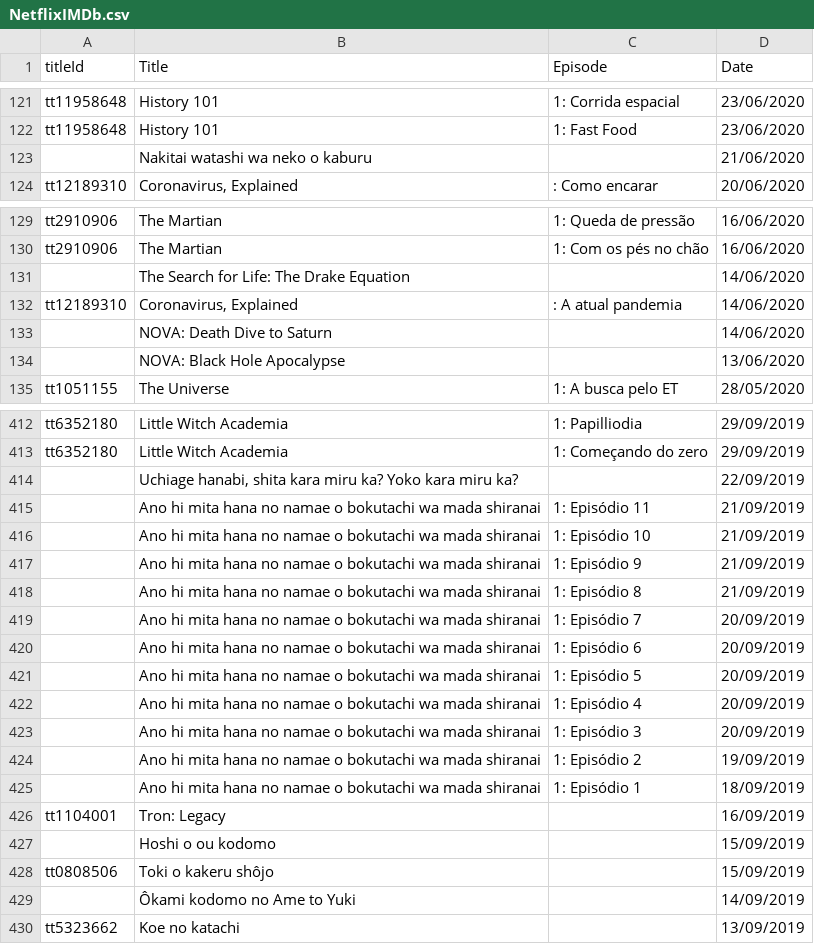
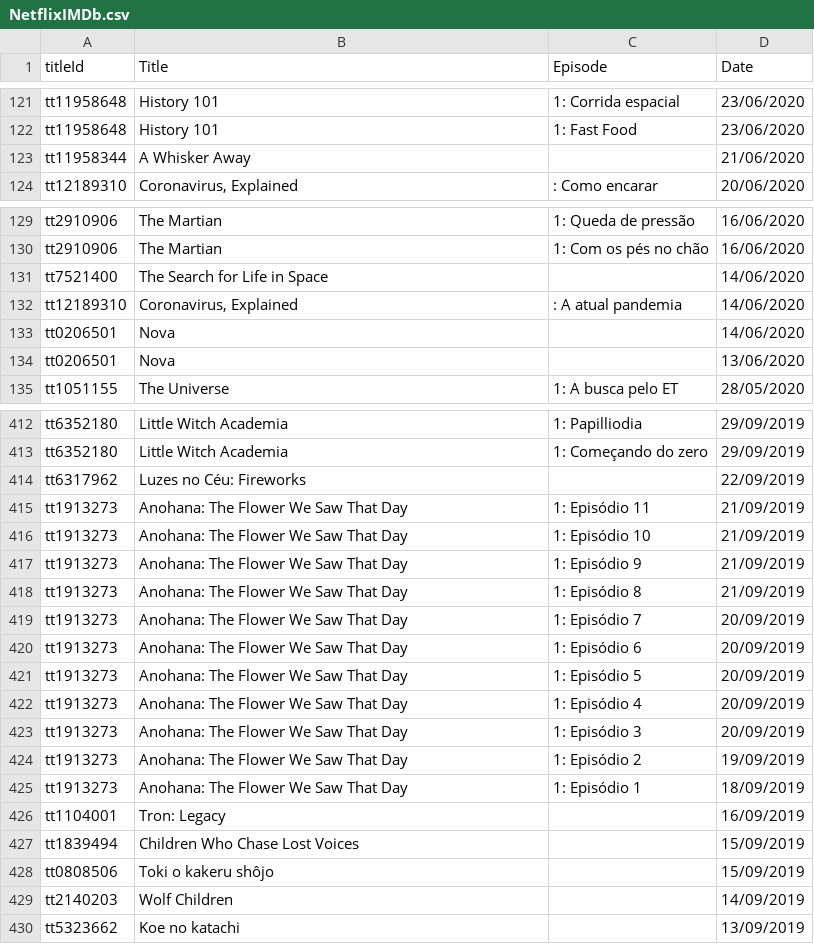
Before and after one commit to vichShir/netflix-analysis, a CSV file: data/NetflixIMDb.csv, drawn as a sheet; only a part is shown, gaps mark what is left out; the diff covers the shown part only.

```diff
--- a/data/NetflixIMDb.csv
+++ b/data/NetflixIMDb.csv
@@ -122,3 +122,3 @@ tt11958648,History 101,1: Corrida espacial,23/06/2020
 tt11958648,History 101,1: Fast Food,23/06/2020
-,Nakitai watashi wa neko o kaburu,,21/06/2020
+tt11958344,A Whisker Away,,21/06/2020
 tt12189310,"Coronavirus, Explained",: Como encarar,20/06/2020
@@ -130,6 +130,6 @@ tt2910906,The Martian,1: Queda de pressão,16/06/2020
 tt2910906,The Martian,1: Com os pés no chão,16/06/2020
-,The Search for Life: The Drake Equation,,14/06/2020
+tt7521400,The Search for Life in Space,,14/06/2020
 tt12189310,"Coronavirus, Explained",: A atual pandemia,14/06/2020
-,NOVA: Death Dive to Saturn,,14/06/2020
-,NOVA: Black Hole Apocalypse,,13/06/2020
+tt0206501,Nova,,14/06/2020
+tt0206501,Nova,,13/06/2020
 tt1051155,The Universe,1: A busca pelo ET,28/05/2020
@@ -413,18 +413,18 @@ tt6352180,Little Witch Academia,1: Papilliodia,29/09/2019
 tt6352180,Little Witch Academia,1: Começando do zero,29/09/2019
-,"Uchiage hanabi, shita kara miru ka? Yoko kara miru ka?",,22/09/2019
-,Ano hi mita hana no namae o bokutachi wa mada shiranai,1: Episódio 11,21/09/2019
-,Ano hi mita hana no namae o bokutachi wa mada shiranai,1: Episódio 10,21/09/2019
-,Ano hi mita hana no namae o bokutachi wa mada shiranai,1: Episódio 9,21/09/2019
-,Ano hi mita hana no namae o bokutachi wa mada shiranai,1: Episódio 8,21/09/2019
-,Ano hi mita hana no namae o bokutachi wa mada shiranai,1: Episódio 7,20/09/2019
-,Ano hi mita hana no namae o bokutachi wa mada shiranai,1: Episódio 6,20/09/2019
-,Ano hi mita hana no namae o bokutachi wa mada shiranai,1: Episódio 5,20/09/2019
-,Ano hi mita hana no namae o bokutachi wa mada shiranai,1: Episódio 4,20/09/2019
-,Ano hi mita hana no namae o bokutachi wa mada shiranai,1: Episódio 3,20/09/2019
-,Ano hi mita hana no namae o bokutachi wa mada shiranai,1: Episódio 2,19/09/2019
-,Ano hi mita hana no namae o bokutachi wa mada shiranai,1: Episódio 1,18/09/2019
+tt6317962,Luzes no Céu: Fireworks,,22/09/2019
+tt1913273,Anohana: The Flower We Saw That Day,1: Episódio 11,21/09/2019
+tt1913273,Anohana: The Flower We Saw That Day,1: Episódio 10,21/09/2019
+tt1913273,Anohana: The Flower We Saw That Day,1: Episódio 9,21/09/2019
+tt1913273,Anohana: The Flower We Saw That Day,1: Episódio 8,21/09/2019
+tt1913273,Anohana: The Flower We Saw That Day,1: Episódio 7,20/09/2019
+tt1913273,Anohana: The Flower We Saw That Day,1: Episódio 6,20/09/2019
+tt1913273,Anohana: The Flower We Saw That Day,1: Episódio 5,20/09/2019
+tt1913273,Anohana: The Flower We Saw That Day,1: Episódio 4,20/09/2019
+tt1913273,Anohana: The Flower We Saw That Day,1: Episódio 3,20/09/2019
+tt1913273,Anohana: The Flower We Saw That Day,1: Episódio 2,19/09/2019
+tt1913273,Anohana: The Flower We Saw That Day,1: Episódio 1,18/09/2019
 tt1104001,Tron: Legacy,,16/09/2019
-,Hoshi o ou kodomo,,15/09/2019
+tt1839494,Children Who Chase Lost Voices,,15/09/2019
 tt0808506,Toki o kakeru shôjo,,15/09/2019
-,Ôkami kodomo no Ame to Yuki,,14/09/2019
+tt2140203,Wolf Children,,14/09/2019
 tt5323662,Koe no katachi,,13/09/2019
```
Also changed, not shown: 2 added rows and 2 removed rows elsewhere in this file, 1 other file.
